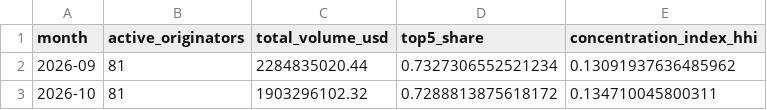
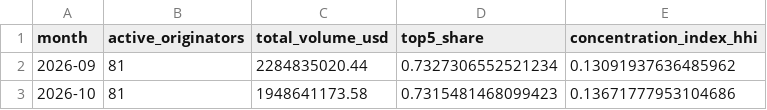
Before and after one commit to iehuanchong/Provenance-Scraper, a CSV file: exports/concentration_monthly.csv, drawn as a sheet.

```diff
--- a/exports/concentration_monthly.csv
+++ b/exports/concentration_monthly.csv
@@ -2,2 +2,2 @@ month,active_originators,total_volume_usd,top5_share,concentration_index_hhi
 2026-09,81,2284835020.44,0.7327306552521234,0.13091937636485962
-2026-10,81,1903296102.32,0.7288813875618172,0.134710045800311
+2026-10,81,1948641173.58,0.7315481468099423,0.13671777953104686
```
Also changed, not shown: exports/funding_channels.csv, exports/originator_daily_summary.csv, 5 other files.
